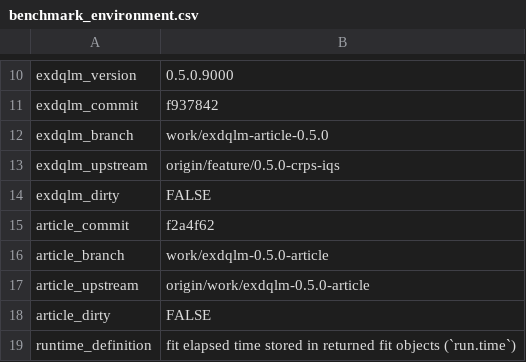
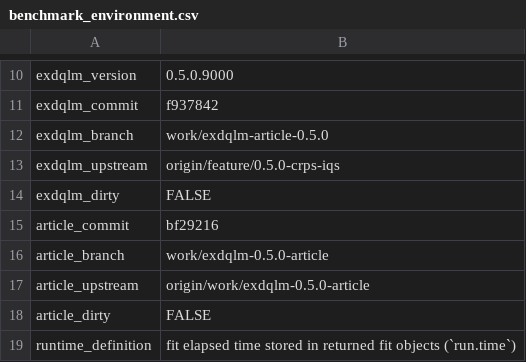
Before and after one commit to AntonioAPDL/exdqlm---Article, a CSV file: analysis/manuscript/outputs/tables/benchmark_environment.csv, drawn as a sheet; only a part is shown, gaps mark what is left out.

```diff
--- a/analysis/manuscript/outputs/tables/benchmark_environment.csv
+++ b/analysis/manuscript/outputs/tables/benchmark_environment.csv
@@ -14,3 +14,3 @@
 "exdqlm_dirty","FALSE"
-"article_commit","f2a4f62"
+"article_commit","bf29216"
 "article_branch","work/exdqlm-0.5.0-article"
```
Also changed, not shown: 1 other file.
